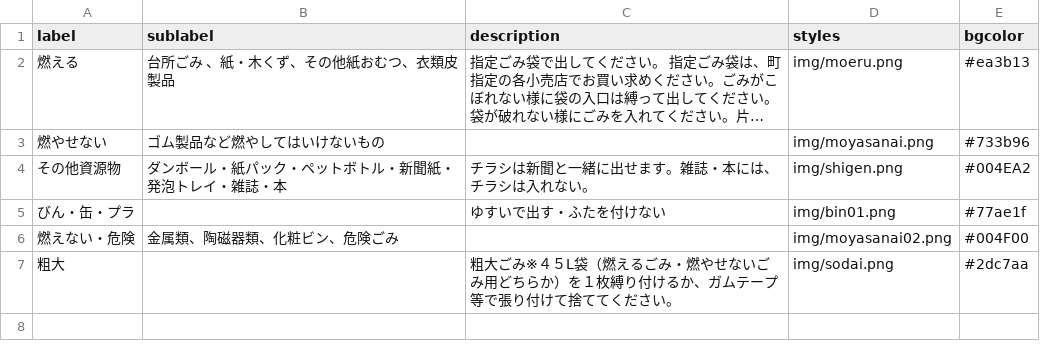
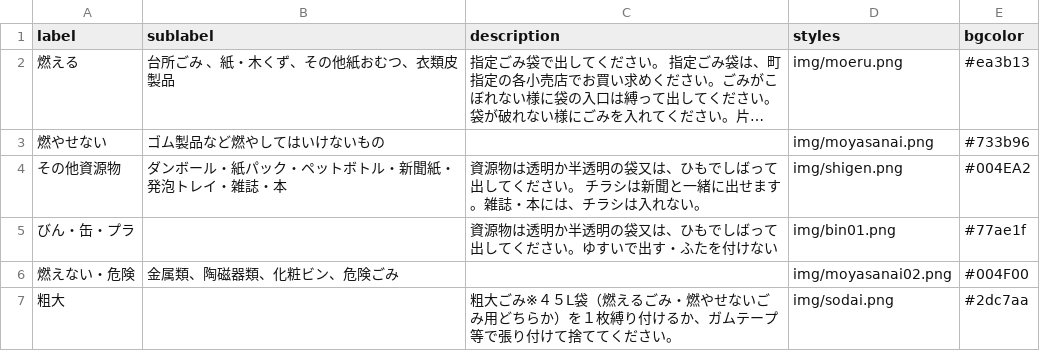
Before and after one commit to futuregallery/5374, a CSV file: data/description.csv, drawn as a sheet; long unchanged cells end in ….

Commit message:
Update description.csv

```diff
--- a/data/description.csv
+++ b/data/description.csv
@@ -3,4 +3,4 @@ label,sublabel,description,styles,bgcolor
 燃やせない,ゴム製品など燃やしてはいけないもの,,img/moyasanai.png,#733b96
-その他資源物,ダンボール・紙パック・ペットボトル・新聞紙・発泡トレイ・雑誌・本, チラシは新聞と一緒に出せます。雑誌・本には、チラシは入れない。,img/shigen.png,#004EA2
-びん・缶・プラ,,ゆすいで出す・ふたを付けない,img/bin01.png,#77ae1f
+その他資源物,ダンボール・紙パック・ペットボトル・新聞紙・発泡トレイ・雑誌・本,資源物は透明か半透明の袋又は、ひもでしばって出してください。 チラシは新聞と一緒に出せます。雑誌・本には、チラシは入れない。,img/shigen.png,#004EA2
+びん・缶・プラ,,資源物は透明か半透明の袋又は、ひもでしばって出してください。ゆすいで出す・ふたを付けない,img/bin01.png,#77ae1f
 燃えない・危険,金属類、陶磁器類、化粧ビン、危険ごみ,,img/moyasanai02.png,#004F00
```
